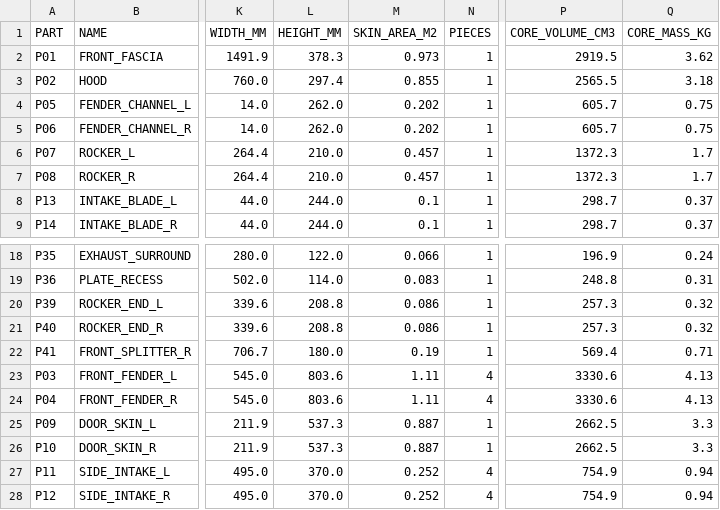
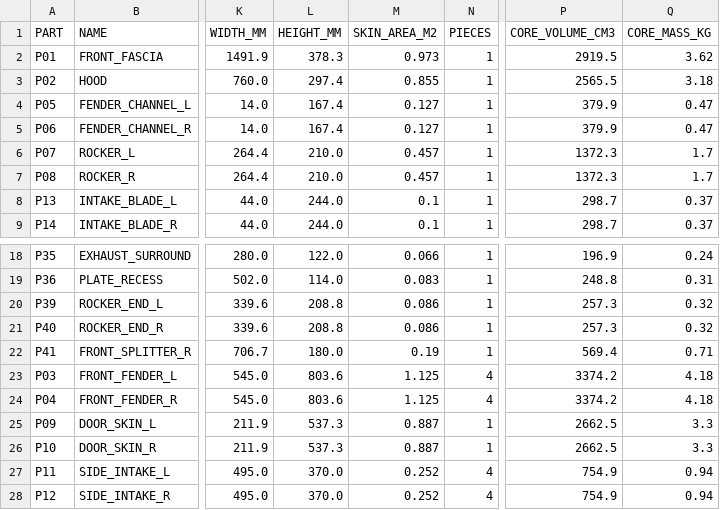
Before and after one commit to drdomayer/vehicle-3d-modeling, a CSV file: 04_ENGINEERING/reports/supplier_package.csv, drawn as a sheet; only a part is shown, gaps mark what is left out; the diff names each change by its address in the sheet, - before the commit and + after, or states it on an @@ line.

```diff
--- a/04_ENGINEERING/reports/supplier_package.csv
+++ b/04_ENGINEERING/reports/supplier_package.csv
-L4:L5 (HEIGHT_MM): 262.0
+L4:L5 (HEIGHT_MM): 167.4
-M4:M5 (SKIN_AREA_M2): 0.202
+M4:M5 (SKIN_AREA_M2): 0.127
-P4:P5 (CORE_VOLUME_CM3): 605.7
+P4:P5 (CORE_VOLUME_CM3): 379.9
-Q4:Q5 (CORE_MASS_KG): 0.75
+Q4:Q5 (CORE_MASS_KG): 0.47
-M23:M24 (SKIN_AREA_M2): 1.11
+M23:M24 (SKIN_AREA_M2): 1.125
-P23:P24 (CORE_VOLUME_CM3): 3330.6
+P23:P24 (CORE_VOLUME_CM3): 3374.2
-Q23:Q24 (CORE_MASS_KG): 4.13
+Q23:Q24 (CORE_MASS_KG): 4.18
```
Also changed, not shown: 04_ENGINEERING/reports/panel_measured.csv, 04_ENGINEERING/reports/print_schedule.csv, 35 other files.
